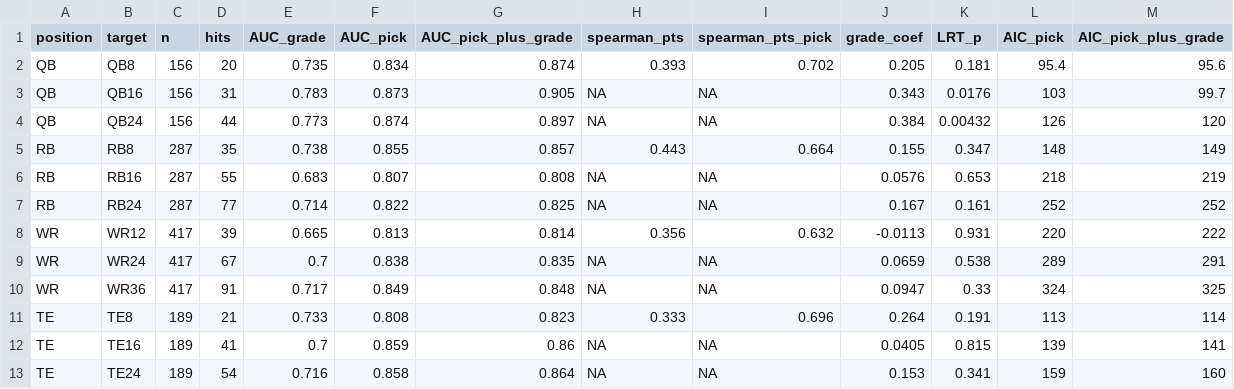
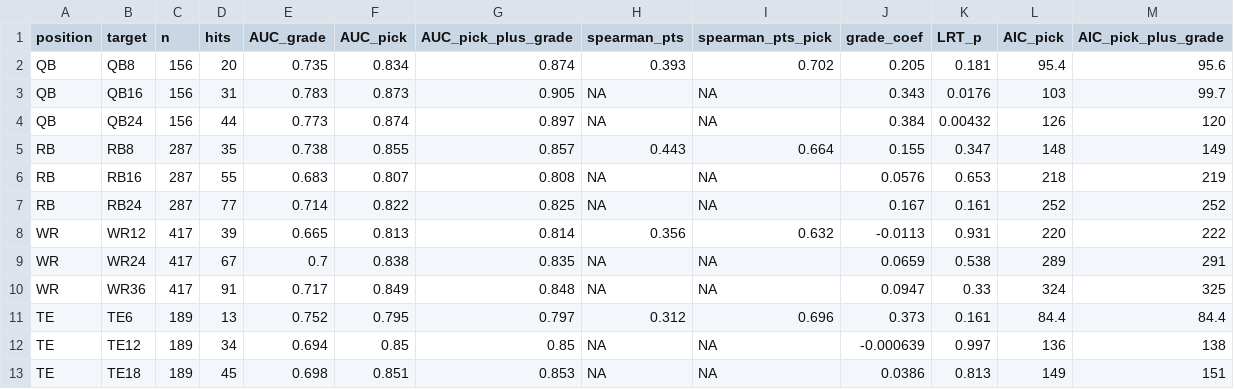
Before and after one commit to KyleMSchyma/prospect-actuary, a CSV file: pre-draft/data/pd_grade_vs_pick.csv, drawn as a sheet; removed rows and columns are numbered as before the commit, all else as after; the diff names each change by its address in the sheet, - before the commit and + after, or states it on an @@ line.

```diff
--- a/pre-draft/data/pd_grade_vs_pick.csv
+++ b/pre-draft/data/pd_grade_vs_pick.csv
-row 11: TE | TE8 | 189 | 21 | 0.733 | 0.808 | 0.823 | 0.333 | 0.696 | 0.264 | 0.191 | 113 | 114
-row 12: TE | TE16 | 189 | 41 | 0.7 | 0.859 | 0.86 | NA | NA | 0.0405 | 0.815 | 139 | 141
-row 13: TE | TE24 | 189 | 54 | 0.716 | 0.858 | 0.864 | NA | NA | 0.153 | 0.341 | 159 | 160
+row 11: TE | TE6 | 189 | 13 | 0.752 | 0.795 | 0.797 | 0.312 | 0.696 | 0.373 | 0.161 | 84.4 | 84.4
+row 12: TE | TE12 | 189 | 34 | 0.694 | 0.85 | 0.85 | NA | NA | -0.000639 | 0.997 | 136 | 138
+row 13: TE | TE18 | 189 | 45 | 0.698 | 0.851 | 0.853 | NA | NA | 0.0386 | 0.813 | 149 | 151
```
Also changed, not shown: post-draft/data/pd_post_grade_by_round.csv, post-draft/data/pd_post_grade_validation.csv, 15 other files.
